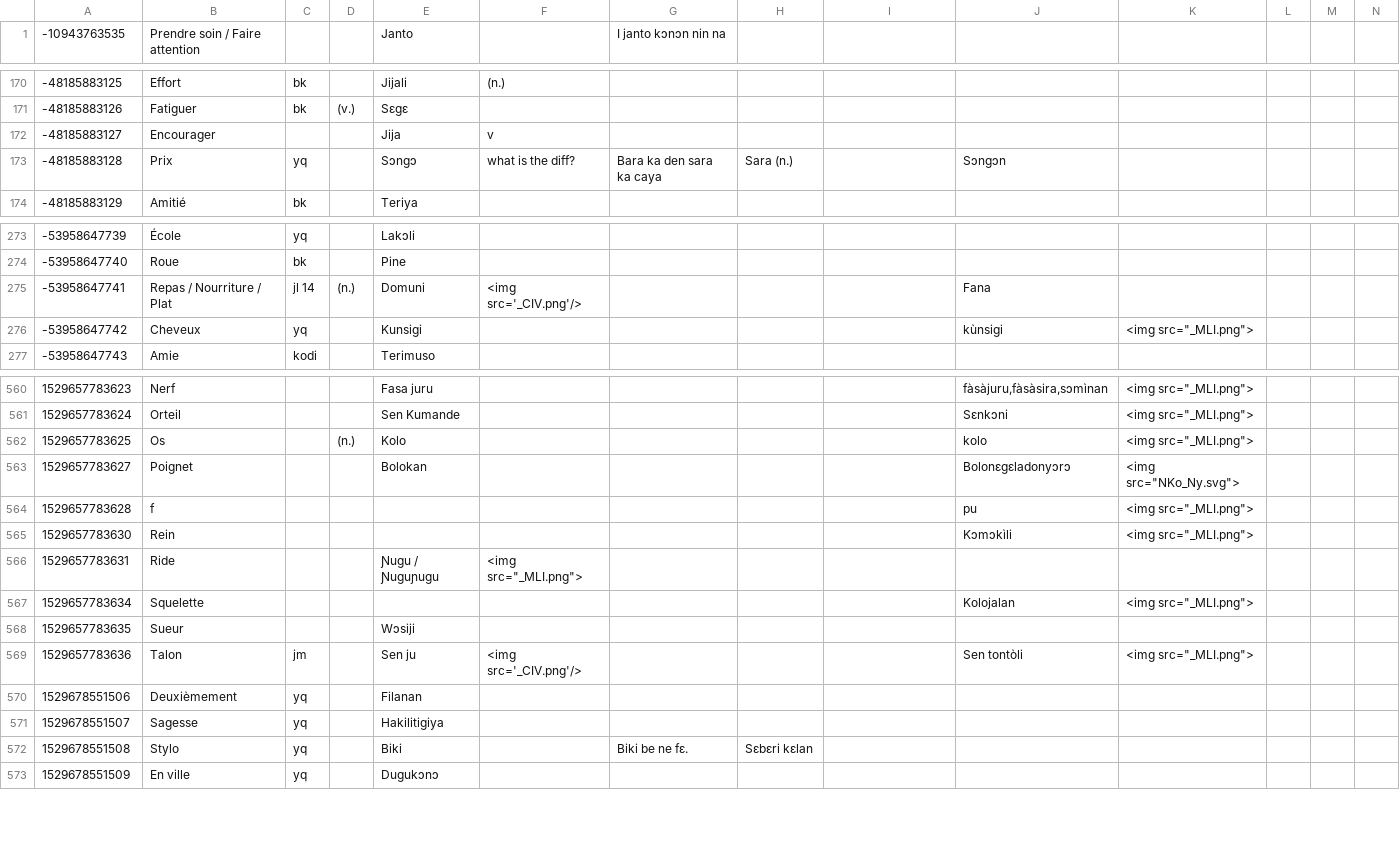
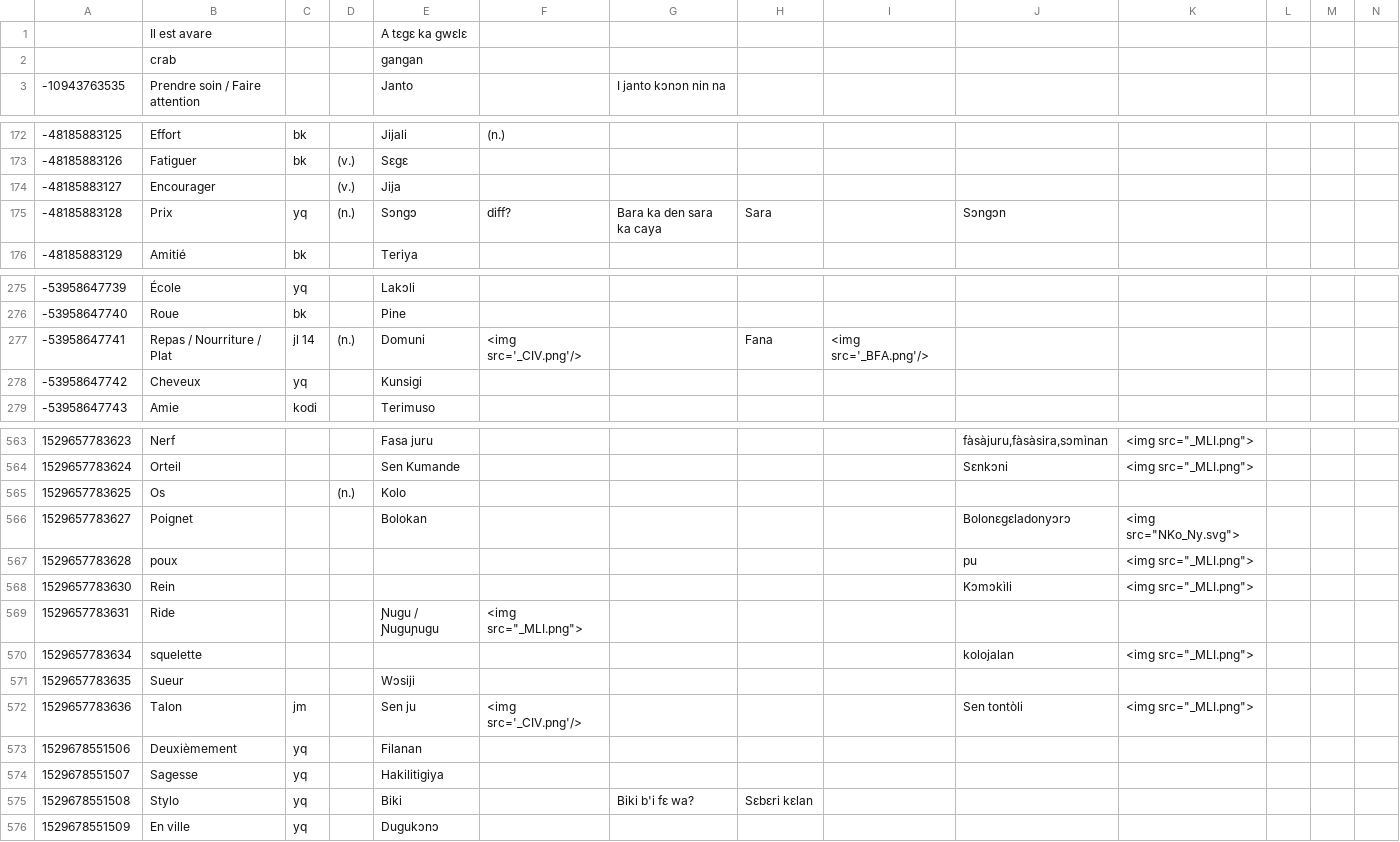
Before and after one commit to boydkelly/blog, a TSV file: static/download/Master-VOCAB.tsv, drawn as a sheet; only a part is shown, gaps mark what is left out; addresses are those after the commit; rows hold the shown columns only; the diff covers the shown part only; the diff names each change by its address in the sheet, - before the commit and + after, or states it on an @@ line.

```diff
--- a/static/download/Master-VOCAB.tsv
+++ b/static/download/Master-VOCAB.tsv
+row 1:  | Il est avare |  |  | A tɛgɛ ka gwɛlɛ
+row 2:  | crab |  |  | gangan
-D174: (empty)
+D174: (v.)
-F174: v
+F174: (empty)
-D175: (empty)
+D175: (n.)
-F175: what is the diff?
+F175: diff?
-H175: Sara (n.)
+H175: Sara
-H277: (empty)
+H277: Fana
-I277: (empty)
+I277: <img src='_BFA.png'/>
-J277: Fana
+J277: (empty)
-J278: kùnsigi
+J278: (empty)
-K278: <img src="_MLI.png">
+K278: (empty)
-J565: kolo
+J565: (empty)
-K565: <img src="_MLI.png">
+K565: (empty)
-B567: f
+B567: poux
-B570: Squelette
+B570: squelette
-J570: Kolojalan
+J570: kolojalan
-G575: Biki be ne fɛ.
+G575: Biki b'i fɛ wa?
```
Also changed, not shown: 3 added rows and 138 edited cells elsewhere in this file, static/download/Delete.tsv.
